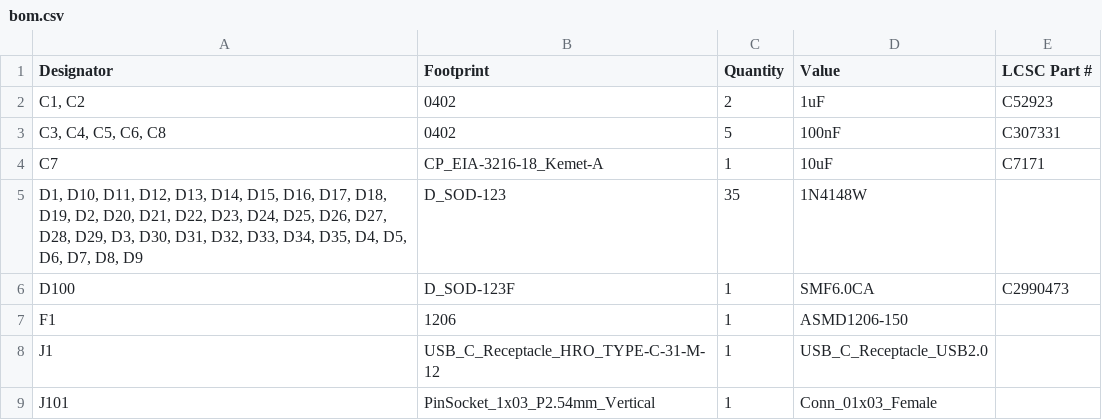
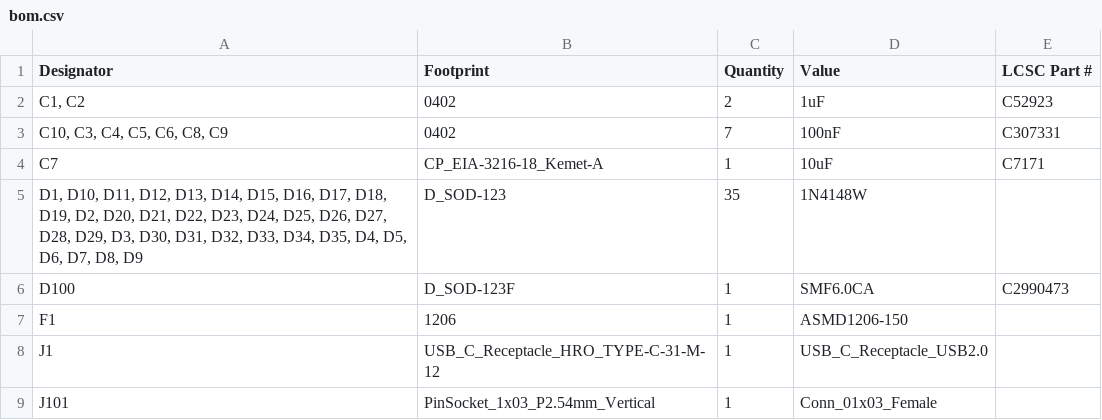
Before and after one commit to sporkus/le_chiffre_keyboard_stm32, a CSV file: kicad/production/bom.csv, drawn as a sheet; only a part is shown.

```diff
--- a/kicad/production/bom.csv
+++ b/kicad/production/bom.csv
@@ -2,3 +2,3 @@ Designator,Footprint,Quantity,Value,LCSC Part #
 "C1, C2",0402,2,1uF,C52923
-"C3, C4, C5, C6, C8",0402,5,100nF,C307331
+"C10, C3, C4, C5, C6, C8, C9",0402,7,100nF,C307331
 C7,CP_EIA-3216-18_Kemet-A,1,10uF,C7171
```
Also changed, not shown: kicad/production/designators.csv, kicad/production/positions.csv, 6 other files.
